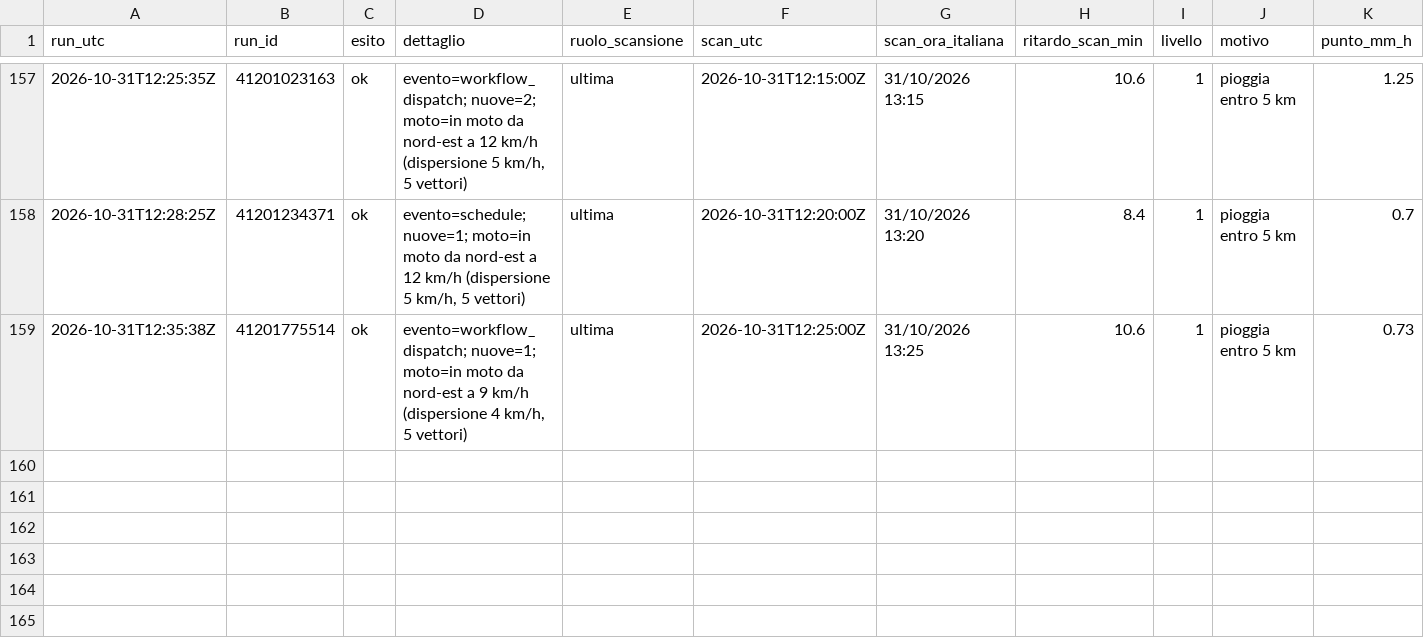
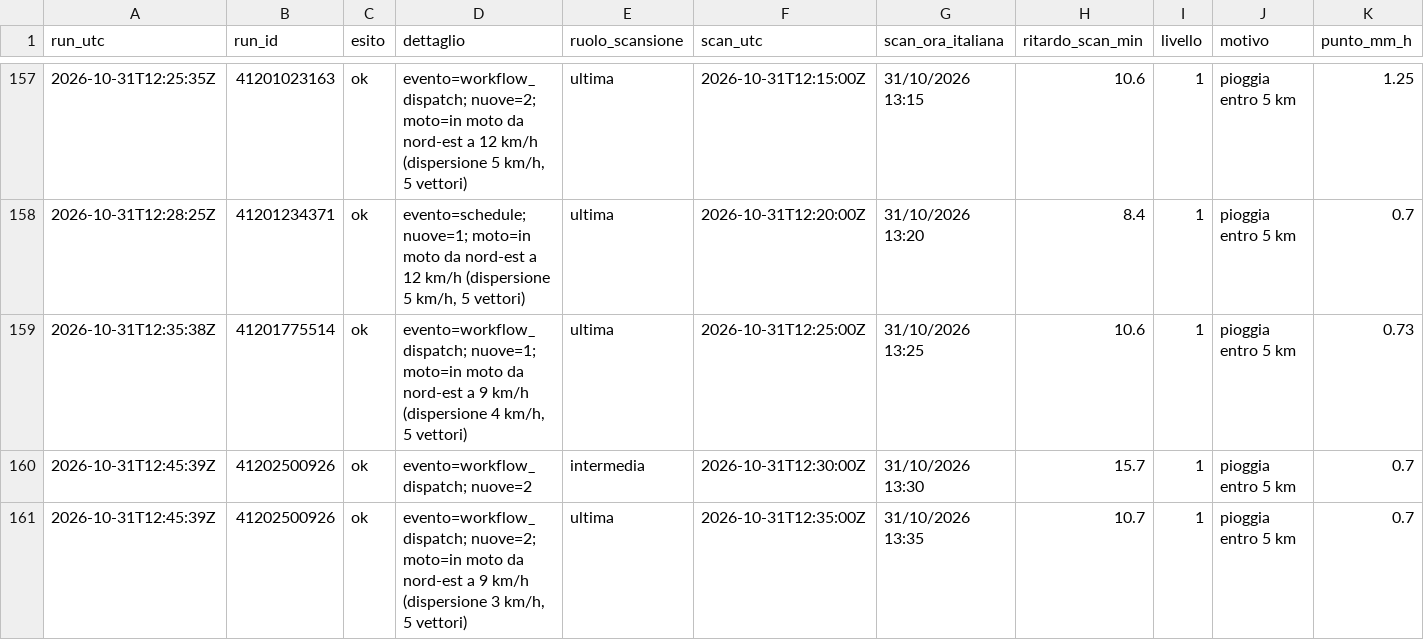
Before and after one commit to lapresentazione/nowcasting-conversano-public, a CSV file: registro/2026/2026-10-31.csv, drawn as a sheet; only a part is shown, gaps mark what is left out; rows hold the shown columns only; the diff names each change by its address in the sheet, - before the commit and + after, or states it on an @@ line.

```diff
--- a/registro/2026/2026-10-31.csv
+++ b/registro/2026/2026-10-31.csv
+row 160: 2026-10-31T12:45:39Z | 41202500926 | ok | evento=workflow_dispatch; nuove=2 | intermedia | 2026-10-31T12:30:00Z | 31/10/2026 13:30 | 15.7 | 1 | pioggia entro 5 km | 0.7
+row 161: 2026-10-31T12:45:39Z | 41202500926 | ok | evento=workflow_dispatch; nuove=2; moto=in moto da nord-est a 9 km/h (dispersione 3 km/h, 5 vettori) | ultima | 2026-10-31T12:35:00Z | 31/10/2026 13:35 | 10.7 | 1 | pioggia entro 5 km | 0.7
```
